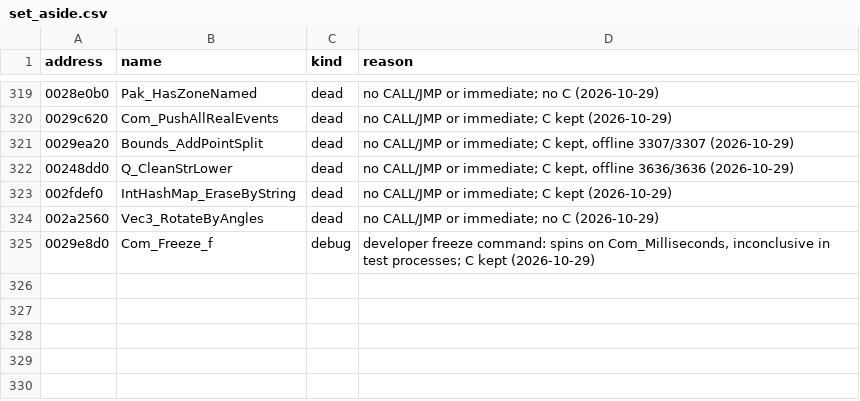
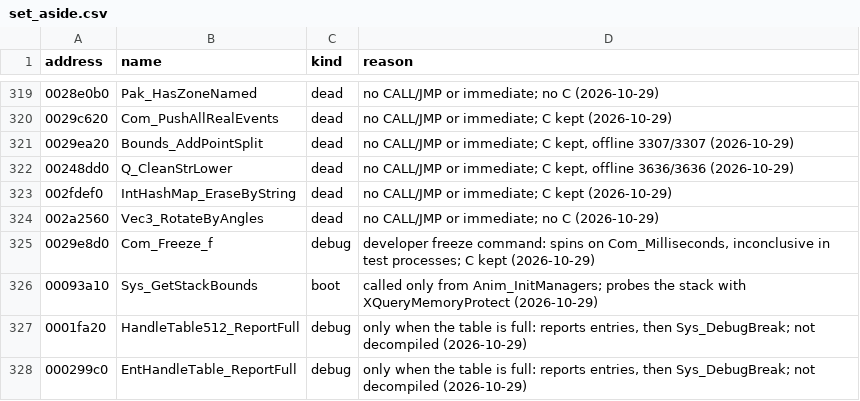
Before and after one commit to SmokeDoggy044/CoD2-BRO-Decomp, a CSV file: tools/data/set_aside.csv, drawn as a sheet; only a part is shown, gaps mark what is left out; the diff names each change by its address in the sheet, - before the commit and + after, or states it on an @@ line.

```diff
--- a/tools/data/set_aside.csv
+++ b/tools/data/set_aside.csv
+row 326: 00093a10 | Sys_GetStackBounds | boot | called only from Anim_InitManagers; probes the stack with XQueryMemoryProtect (2026-10-29)
+row 327: 0001fa20 | HandleTable512_ReportFull | debug | only when the table is full: reports entries, then Sys_DebugBreak; not decompiled (2026-10-29)
+row 328: 000299c0 | EntHandleTable_ReportFull | debug | only when the table is full: reports entries, then Sys_DebugBreak; not decompiled (2026-10-29)
```
Also changed, not shown: tools/data/progress.csv, 4 other files.
